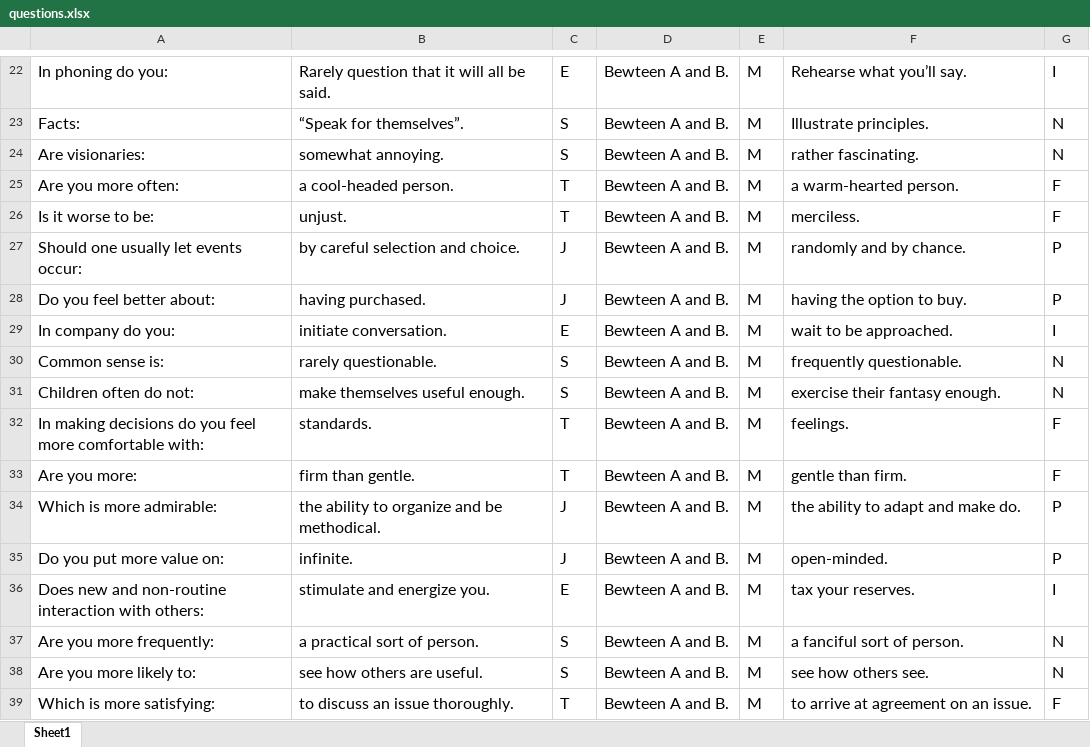
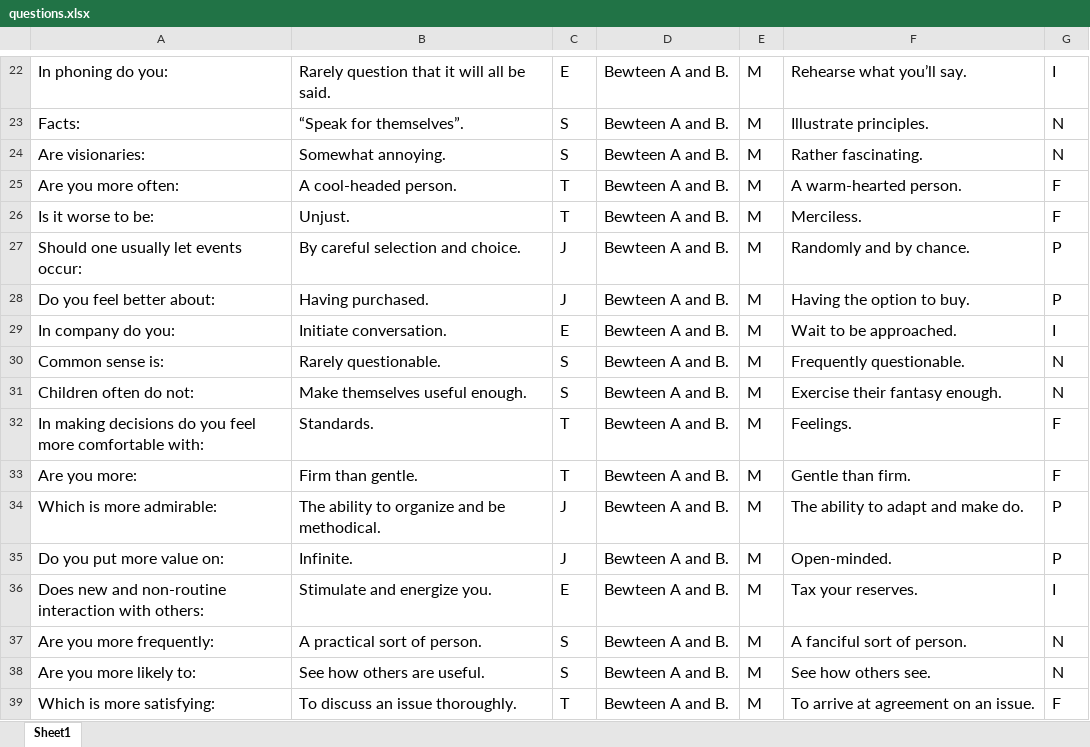
Before and after one commit to ninoshen94/signpost-test, an Excel workbook: supports/questions.xlsx, sheet Sheet1, drawn as a sheet; only a part is shown, gaps mark what is left out; values as stored, in another font and other column widths than the file's, no borders; the diff covers the shown part only; the diff names each change by its address in the sheet, - before the commit and + after, or states it on an @@ line.

```diff
--- a/supports/questions.xlsx (sheet Sheet1)
+++ b/supports/questions.xlsx (sheet Sheet1)
-B24: somewhat annoying.
+B24: Somewhat annoying.
-F24: rather fascinating.
+F24: Rather fascinating.
-B25: a cool-headed person.
+B25: A cool-headed person.
-F25: a warm-hearted person.
+F25: A warm-hearted person.
-B26: unjust.
+B26: Unjust.
-F26: merciless.
+F26: Merciless.
-B27: by careful selection and choice.
+B27: By careful selection and choice.
-F27: randomly and by chance.
+F27: Randomly and by chance.
-B28: having purchased.
+B28: Having purchased.
-F28: having the option to buy.
+F28: Having the option to buy.
-B29: initiate conversation.
+B29: Initiate conversation.
-F29: wait to be approached.
+F29: Wait to be approached.
-B30: rarely questionable.
+B30: Rarely questionable.
-F30: frequently questionable.
+F30: Frequently questionable.
-B31: make themselves useful enough.
+B31: Make themselves useful enough.
-F31: exercise their fantasy enough.
+F31: Exercise their fantasy enough.
-B32: standards.
+B32: Standards.
-F32: feelings.
+F32: Feelings.
-B33: firm than gentle.
+B33: Firm than gentle.
-F33: gentle than firm.
+F33: Gentle than firm.
-B34: the ability to organize and be methodical.
+B34: The ability to organize and be methodical.
-F34: the ability to adapt and make do.
+F34: The ability to adapt and make do.
-B35: infinite.
+B35: Infinite.
-F35: open-minded.
+F35: Open-minded.
-B36: stimulate and energize you.
+B36: Stimulate and energize you.
-F36: tax your reserves.
+F36: Tax your reserves.
-B37: a practical sort of person.
+B37: A practical sort of person.
-F37: a fanciful sort of person.
+F37: A fanciful sort of person.
-B38: see how others are useful.
+B38: See how others are useful.
-F38: see how others see.
+F38: See how others see.
-B39: to discuss an issue thoroughly.
+B39: To discuss an issue thoroughly.
-F39: to arrive at agreement on an issue.
+F39: To arrive at agreement on an issue.
```
Also changed, not shown: 60 edited cells elsewhere in this sheet, 2 other files.
